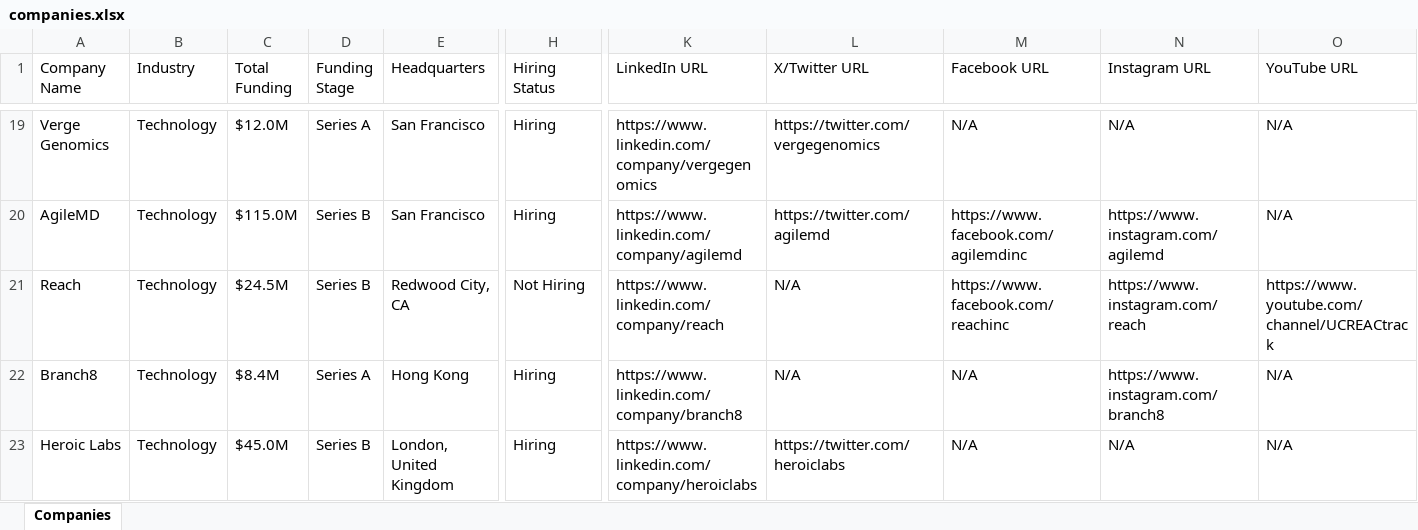
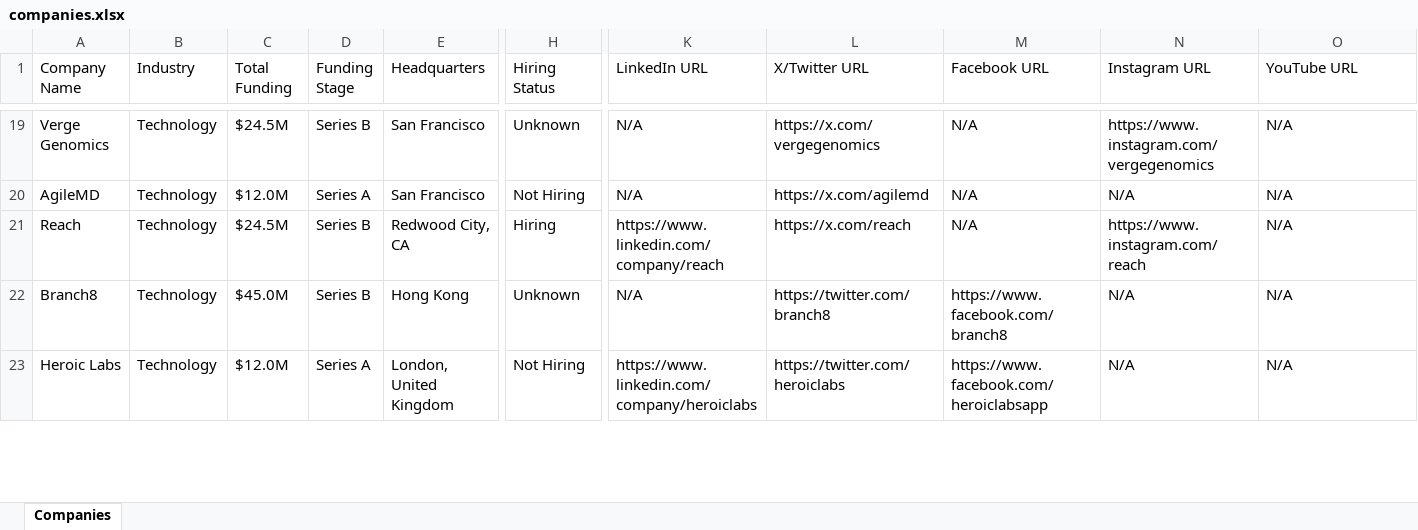
Before and after one commit to usergit535/talent_intelligence_project_2, an Excel workbook: output/companies.xlsx, sheet Companies, drawn as a sheet; only a part is shown, gaps mark what is left out; values as stored, in another font and other column widths than the file's, no cell formats; the diff covers the shown part only; the diff names each change by its address in the sheet, - before the commit and + after, or states it on an @@ line.

```diff
--- a/output/companies.xlsx (sheet Companies)
+++ b/output/companies.xlsx (sheet Companies)
-C19 (Total Funding): $12.0M
+C19 (Total Funding): $24.5M
-D19 (Funding Stage): Series A
+D19 (Funding Stage): Series B
-H19 (Hiring Status): Hiring
+H19 (Hiring Status): Unknown
-K19 (LinkedIn URL): https://www.linkedin.com/company/vergegenomics
+K19 (LinkedIn URL): N/A
-L19 (X/Twitter URL): https://twitter.com/vergegenomics
+L19 (X/Twitter URL): https://x.com/vergegenomics
-N19 (Instagram URL): N/A
+N19 (Instagram URL): https://www.instagram.com/vergegenomics
-C20 (Total Funding): $115.0M
+C20 (Total Funding): $12.0M
-D20 (Funding Stage): Series B
+D20 (Funding Stage): Series A
-H20 (Hiring Status): Hiring
+H20 (Hiring Status): Not Hiring
-K20 (LinkedIn URL): https://www.linkedin.com/company/agilemd
+K20 (LinkedIn URL): N/A
-L20 (X/Twitter URL): https://twitter.com/agilemd
+L20 (X/Twitter URL): https://x.com/agilemd
-M20 (Facebook URL): https://www.facebook.com/agilemdinc
+M20 (Facebook URL): N/A
-N20 (Instagram URL): https://www.instagram.com/agilemd
+N20 (Instagram URL): N/A
-H21 (Hiring Status): Not Hiring
+H21 (Hiring Status): Hiring
-L21 (X/Twitter URL): N/A
+L21 (X/Twitter URL): https://x.com/reach
-M21 (Facebook URL): https://www.facebook.com/reachinc
+M21 (Facebook URL): N/A
-O21 (YouTube URL): https://www.youtube.com/channel/UCREACtrack
+O21 (YouTube URL): N/A
-C22 (Total Funding): $8.4M
+C22 (Total Funding): $45.0M
-D22 (Funding Stage): Series A
+D22 (Funding Stage): Series B
-H22 (Hiring Status): Hiring
+H22 (Hiring Status): Unknown
-K22 (LinkedIn URL): https://www.linkedin.com/company/branch8
+K22 (LinkedIn URL): N/A
-L22 (X/Twitter URL): N/A
+L22 (X/Twitter URL): https://twitter.com/branch8
-M22 (Facebook URL): N/A
+M22 (Facebook URL): https://www.facebook.com/branch8
-N22 (Instagram URL): https://www.instagram.com/branch8
+N22 (Instagram URL): N/A
-C23 (Total Funding): $45.0M
+C23 (Total Funding): $12.0M
-D23 (Funding Stage): Series B
+D23 (Funding Stage): Series A
-H23 (Hiring Status): Hiring
+H23 (Hiring Status): Not Hiring
-M23 (Facebook URL): N/A
+M23 (Facebook URL): https://www.facebook.com/heroiclabsapp
```
Also changed, not shown: 10 added rows, 10 removed rows and 401 edited cells elsewhere in this sheet, cell formats, 1 other file.
